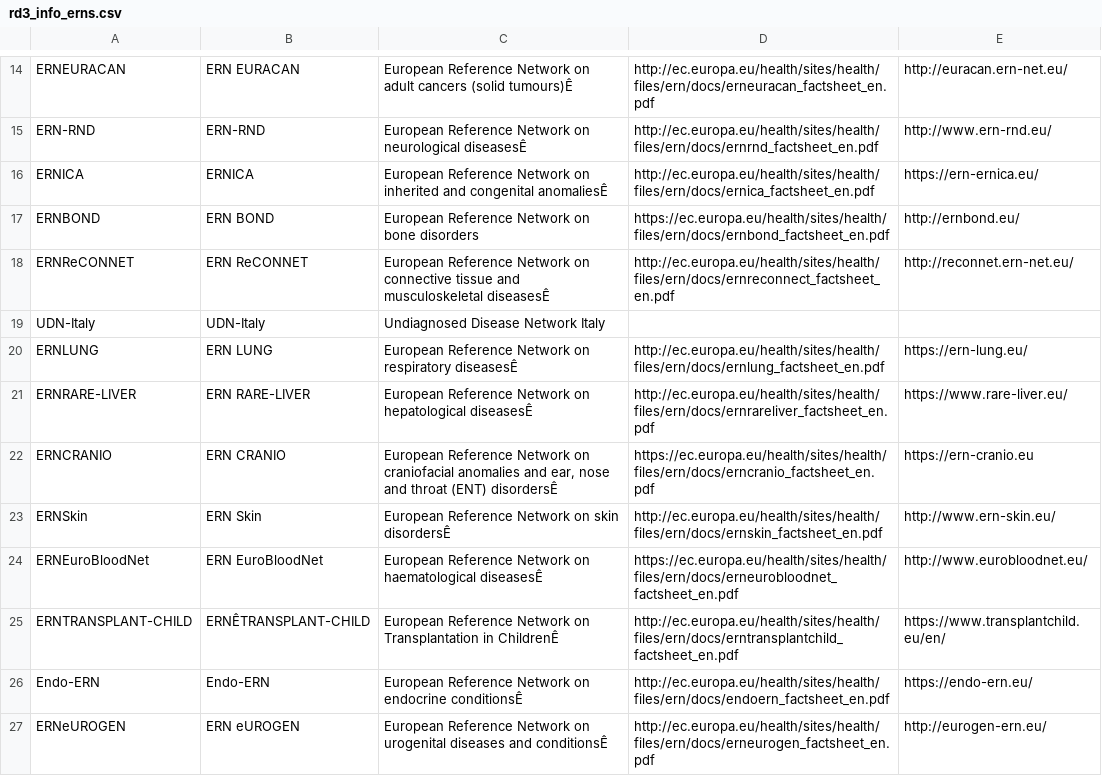
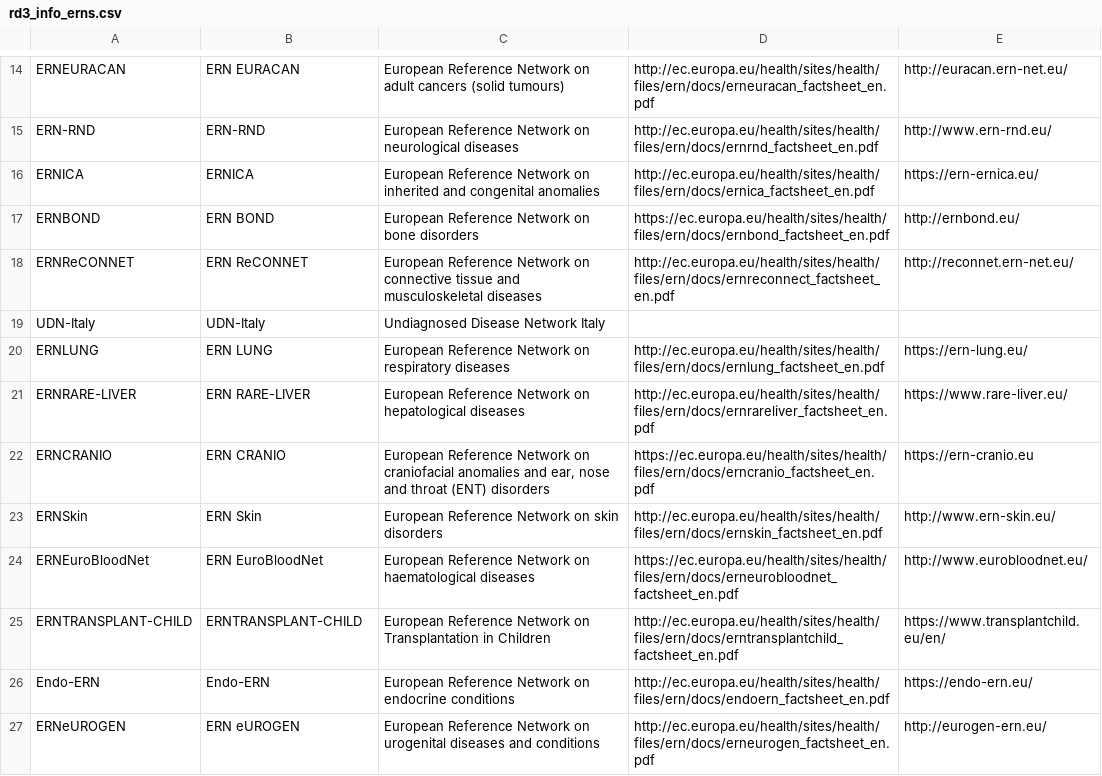
Before and after one commit to molgenis/projects-solve-rd, a CSV file: lookups/rd3_info_erns.csv, drawn as a sheet; only a part is shown, gaps mark what is left out; the diff covers the shown part only; the diff names each change by its address in the sheet, - before the commit and + after, or states it on an @@ line.

```diff
--- a/lookups/rd3_info_erns.csv
+++ b/lookups/rd3_info_erns.csv
-C14: …cancers (solid tumours)Ê
+C14: …cancers (solid tumours)
-C15: …on neurological diseasesÊ
+C15: …on neurological diseases
-C16: …and congenital anomaliesÊ
+C16: …and congenital anomalies
-C18: …and musculoskeletal diseasesÊ
+C18: …and musculoskeletal diseases
-C20: …on respiratory diseasesÊ
+C20: …on respiratory diseases
-C21: …on hepatological diseasesÊ
+C21: …on hepatological diseases
-C22: …throat (ENT) disordersÊ
+C22: …throat (ENT) disorders
-C23: European Reference Network on skin disordersÊ
+C23: European Reference Network on skin disorders
-C24: …on haematological diseasesÊ
+C24: …on haematological diseases
-B25: ERNÊTRANSPLANT-CHILD
+B25: ERNTRANSPLANT-CHILD
-C25: …Transplantation in ChildrenÊ
+C25: …Transplantation in Children
-C26: …on endocrine conditionsÊ
+C26: …on endocrine conditions
-C27: …diseases and conditionsÊ
+C27: …diseases and conditions
```
Also changed, not shown: 1 added row, 1 removed row and 11 edited cells elsewhere in this file, lookups/rd3_info_datareleases.csv, 1 other file.
